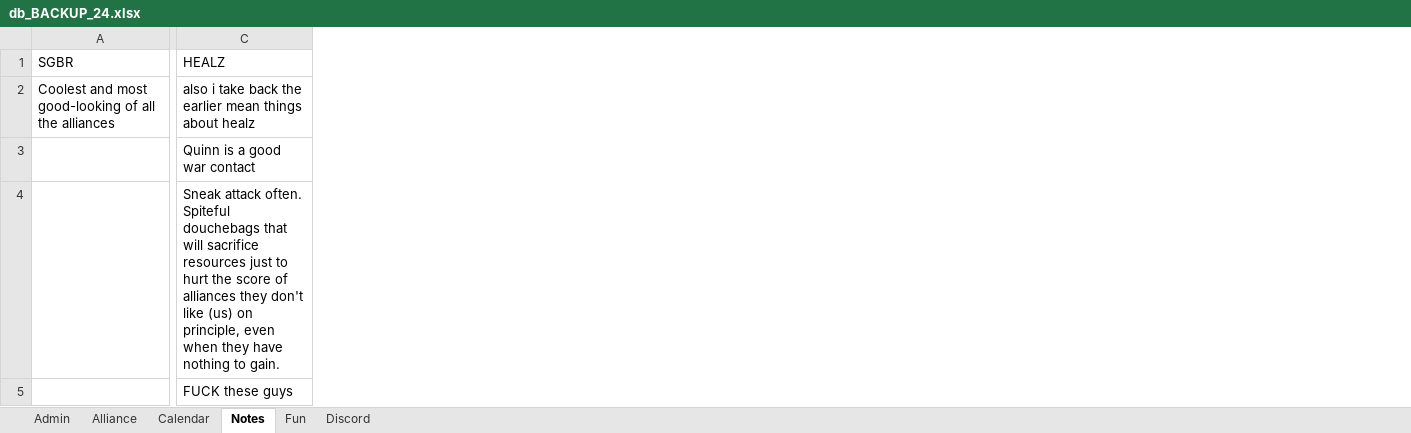
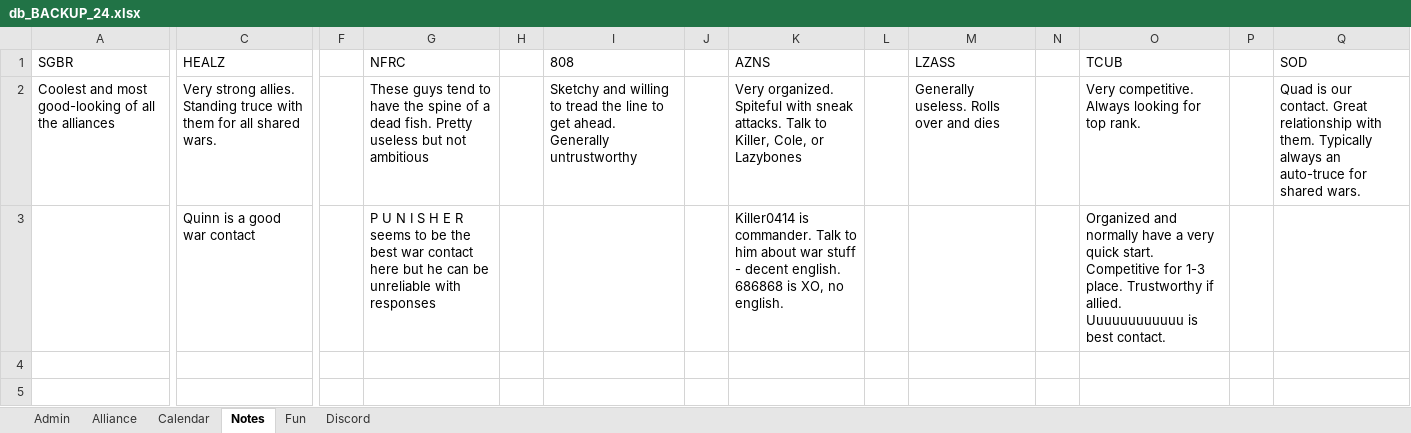
Before and after one commit to papa-marsh/PapaBot, an Excel workbook: db_BACKUP_24.xlsx, sheet Notes, drawn as a sheet; only a part is shown, gaps mark what is left out; values as stored, in another font and other column widths than the file's, no borders; removed rows and columns are numbered as before the commit, all else as after; rows hold the shown columns only; the diff names each change by its address in the sheet, - before the commit and + after, or states it on an @@ line.

```diff
--- a/db_BACKUP_24.xlsx (sheet Notes)
+++ b/db_BACKUP_24.xlsx (sheet Notes)
+column F, empty
+column G (NFRC), rows 2-3: These guys tend to have the spine of a dead fish. Pretty useless but not ambitious | P U N I S H E R seems to be the best war contact here but he can be unreliable with responses
+column H, empty
+column I (808), row 2: Sketchy and willing to tread the line to get ahead. Generally untrustworthy
+column J, empty
+column K (AZNS), rows 2-3: Very organized. Spiteful with sneak attacks. Talk to Killer, Cole, or Lazybones | Killer0414 is commander. Talk to him about war stuff - decent english. 686868 is XO, no english.
+column L, empty
+column M (LZASS), row 2: Generally useless. Rolls over and dies
+column N, empty
+column O (TCUB), rows 2-3: Very competitive. Always looking for top rank. | Organized and normally have a very quick start. Competitive for 1-3 place. Trustworthy if allied. Uuuuuuuuuuuu is best contact.
+column P, empty
+column Q (SOD), row 2: Quad is our contact. Great relationship with them. Typically always an auto-truce for shared wars.
-C2 (HEALZ): also i take back the earlier mean things about healz
+C2 (HEALZ): Very strong allies. Standing truce with them for all shared wars.
-row 4:  | Sneak attack often. Spiteful douchebags that will sacrifice resources just to hurt the score of alliances they don't like (us) on principle, even when they have nothing to gain.
-row 5:  | FUCK these guys
```
Also changed, not shown: sheet Alliance, sheet Discord, sheet Calendar, db_BACKUP_01.xlsx, 1 other file.
